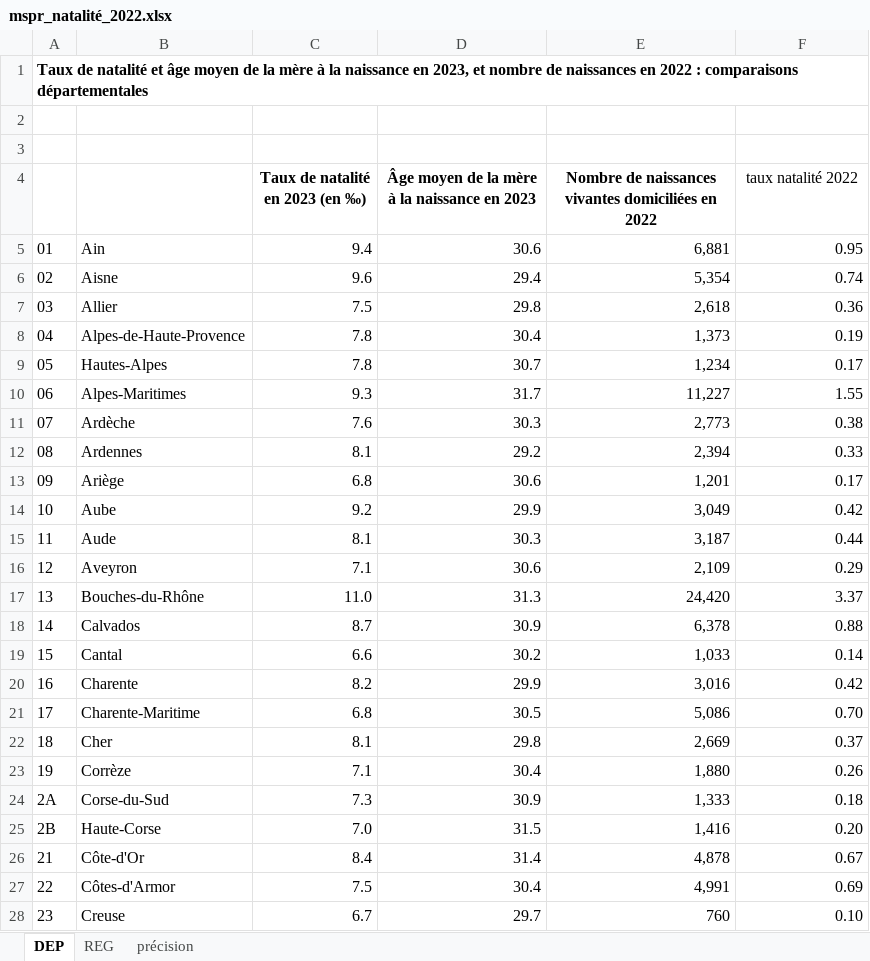
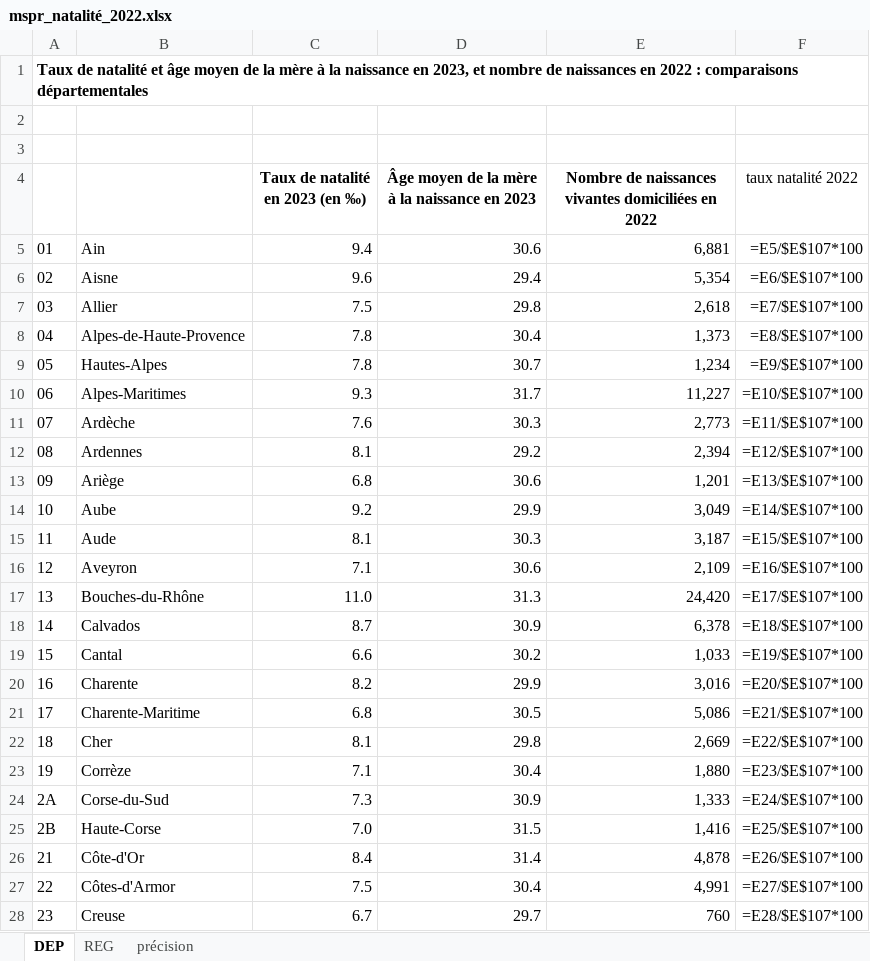
Before and after one commit to Haaycee/MSPR, an Excel workbook: NATALITE/mspr_natalité_2022.xlsx, sheet DEP, drawn as a sheet; only a part is shown; values as stored, in another font and other column widths than the file's, no borders; formulas without a stored value are shown as written; charts and pictures not drawn; the diff covers the shown part only; the diff names each change by its address in the sheet, - before the commit and + after, or states it on an @@ line.

```diff
--- a/NATALITE/mspr_natalité_2022.xlsx (sheet DEP)
+++ b/NATALITE/mspr_natalité_2022.xlsx (sheet DEP)
-F5 (taux natalité 2022): 0.95
+F5 (taux natalité 2022): =E5/$E$107*100
-F6 (taux natalité 2022): 0.74
+F6 (taux natalité 2022): =E6/$E$107*100
-F7 (taux natalité 2022): 0.36
+F7 (taux natalité 2022): =E7/$E$107*100
-F8 (taux natalité 2022): 0.19
+F8 (taux natalité 2022): =E8/$E$107*100
-F9 (taux natalité 2022): 0.17
+F9 (taux natalité 2022): =E9/$E$107*100
-F10 (taux natalité 2022): 1.55
+F10 (taux natalité 2022): =E10/$E$107*100
-F11 (taux natalité 2022): 0.38
+F11 (taux natalité 2022): =E11/$E$107*100
-F12 (taux natalité 2022): 0.33
+F12 (taux natalité 2022): =E12/$E$107*100
-F13 (taux natalité 2022): 0.17
+F13 (taux natalité 2022): =E13/$E$107*100
-F14 (taux natalité 2022): 0.42
+F14 (taux natalité 2022): =E14/$E$107*100
-F15 (taux natalité 2022): 0.44
+F15 (taux natalité 2022): =E15/$E$107*100
-F16 (taux natalité 2022): 0.29
+F16 (taux natalité 2022): =E16/$E$107*100
-F17 (taux natalité 2022): 3.37
+F17 (taux natalité 2022): =E17/$E$107*100
-F18 (taux natalité 2022): 0.88
+F18 (taux natalité 2022): =E18/$E$107*100
-F19 (taux natalité 2022): 0.14
+F19 (taux natalité 2022): =E19/$E$107*100
-F20 (taux natalité 2022): 0.42
+F20 (taux natalité 2022): =E20/$E$107*100
-F21 (taux natalité 2022): 0.70
+F21 (taux natalité 2022): =E21/$E$107*100
-F22 (taux natalité 2022): 0.37
+F22 (taux natalité 2022): =E22/$E$107*100
-F23 (taux natalité 2022): 0.26
+F23 (taux natalité 2022): =E23/$E$107*100
-F24 (taux natalité 2022): 0.18
+F24 (taux natalité 2022): =E24/$E$107*100
-F25 (taux natalité 2022): 0.20
+F25 (taux natalité 2022): =E25/$E$107*100
-F26 (taux natalité 2022): 0.67
+F26 (taux natalité 2022): =E26/$E$107*100
-F27 (taux natalité 2022): 0.69
+F27 (taux natalité 2022): =E27/$E$107*100
-F28 (taux natalité 2022): 0.10
+F28 (taux natalité 2022): =E28/$E$107*100
```
Also changed, not shown: 80 edited cells elsewhere in this sheet, sheet précision, charts or pictures, PARTICIPATION/resultats-par-niveau-cirlg-t1-france-entiere.xlsx, criminality/donnee-dep-data.gouv-2024-geographie2024-produit-le2025-01-26.xlsx, 3 other files.
